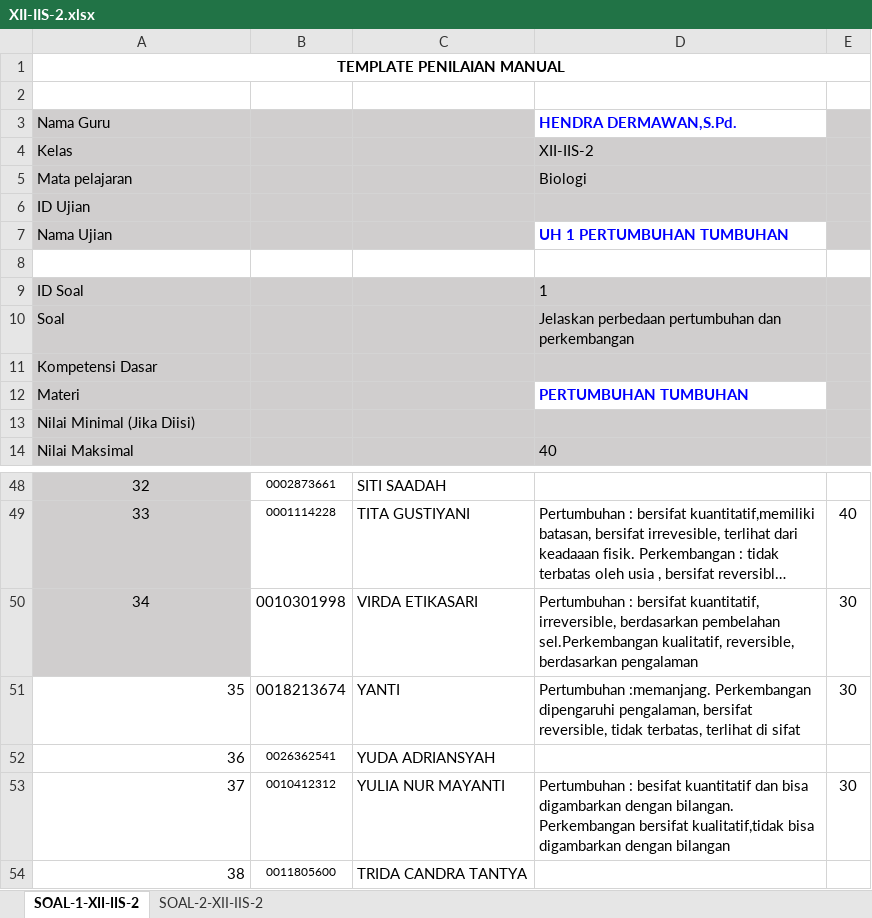
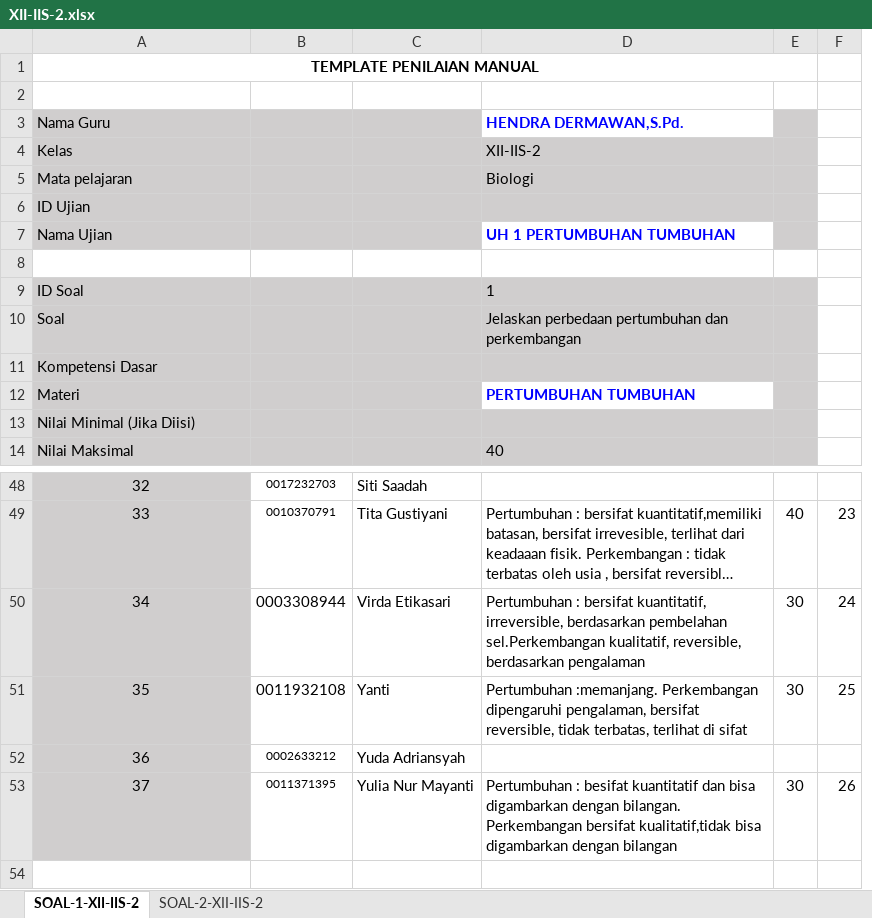
Before and after one commit to MufidJamaluddin/Aplikasi-Penilaian-Otomatis-Esai-BI, an Excel workbook: data/XII-IIS-2.xlsx, sheet SOAL-1-XII-IIS-2, drawn as a sheet; only a part is shown, gaps mark what is left out; long unchanged cells end in …; values as stored, in another font and other column widths than the file's, no borders; conditional formats not drawn; removed rows and columns are numbered as before the commit, all else as after; the diff names each change by its address in the sheet, - before the commit and + after, or states it on an @@ line.

```diff
--- a/data/XII-IIS-2.xlsx (sheet SOAL-1-XII-IIS-2)
+++ b/data/XII-IIS-2.xlsx (sheet SOAL-1-XII-IIS-2)
-column B, rows 48-53: 0002873661 | 0001114228 | 0010301998 | 0018213674 | 0026362541 | 0010412312
-column C, rows 48-53: SITI SAADAH | TITA GUSTIYANI | VIRDA ETIKASARI | YANTI | YUDA ADRIANSYAH | YULIA NUR MAYANTI
+column B, rows 48-53: 0017232703 | 0010370791 | 0003308944 | 0011932108 | 0002633212 | 0011371395
+column C, rows 48-53: Siti Saadah | Tita Gustiyani | Virda Etikasari | Yanti | Yuda Adriansyah | Yulia Nur Mayanti
+column F, rows 49-53: 23 | 24 | 25 |  | 26
@@ A51:A53 fill: none → #D0CECE, alignment: right → center @@
-row 54: 38 | 0011805600 | TRIDA CANDRA TANTYA
```
Also changed, not shown: sheet SOAL-2-XII-IIS-2, data/XII-IIS-1.xlsx, data/XII-MIA-1.xlsx, 4 other files.
